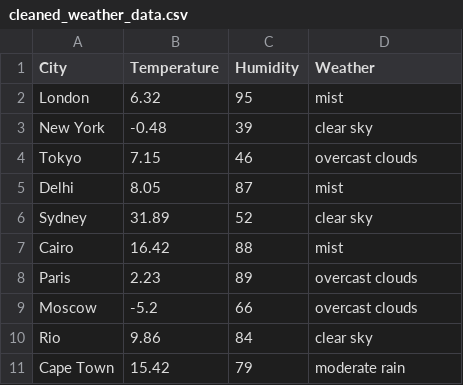
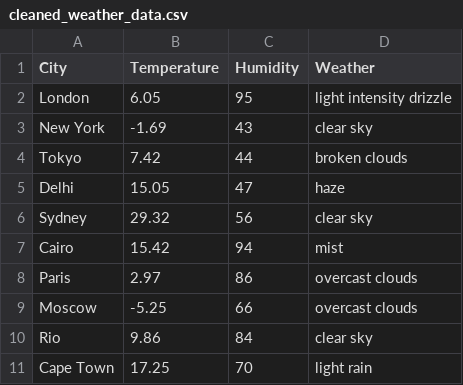
Before and after one commit to KiddKiara/WeatherDataAnalysis, a CSV file: cleaned_weather_data.csv, drawn as a sheet.

```diff
--- a/cleaned_weather_data.csv
+++ b/cleaned_weather_data.csv
@@ -1,11 +1,11 @@
 City,Temperature,Humidity,Weather
-London,6.32,95,mist
-New York,-0.48,39,clear sky
-Tokyo,7.15,46,overcast clouds
-Delhi,8.05,87,mist
-Sydney,31.89,52,clear sky
-Cairo,16.42,88,mist
-Paris,2.23,89,overcast clouds
-Moscow,-5.2,66,overcast clouds
+London,6.05,95,light intensity drizzle
+New York,-1.69,43,clear sky
+Tokyo,7.42,44,broken clouds
+Delhi,15.05,47,haze
+Sydney,29.32,56,clear sky
+Cairo,15.42,94,mist
+Paris,2.97,86,overcast clouds
+Moscow,-5.25,66,overcast clouds
 Rio,9.86,84,clear sky
-Cape Town,15.42,79,moderate rain
+Cape Town,17.25,70,light rain
```
Also changed, not shown: weather_data.csv, 8 other files.
